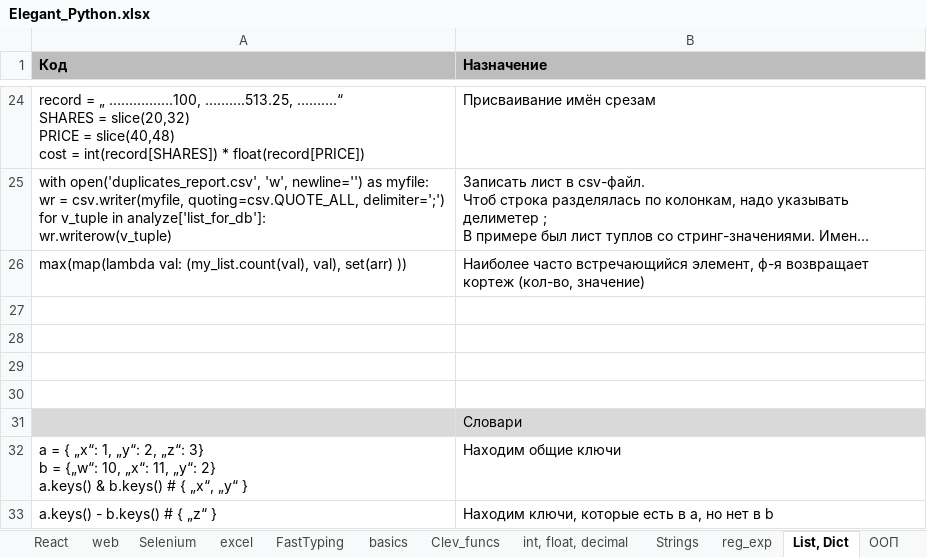
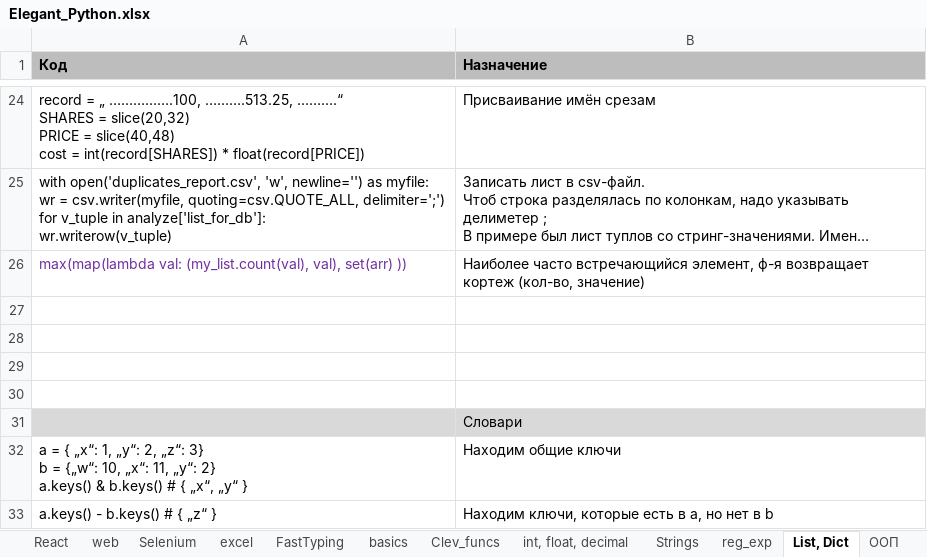
Before and after one commit to Antohnio123/HandshakesFastApi, an Excel workbook: Elegant_Python.xlsx, sheet List, Dict, drawn as a sheet; only a part is shown, gaps mark what is left out; long unchanged cells end in …; values as stored, in another font and other column widths than the file's, no borders; the diff names each change by its address in the sheet, - before the commit and + after, or states it on an @@ line.

```diff
--- a/Elegant_Python.xlsx (sheet List, Dict)
+++ b/Elegant_Python.xlsx (sheet List, Dict)
-A26 text colour: black
+A26 text colour: #7030A0
```
Also changed, not shown: sheet ООП, sheet basics, 1 other file.
